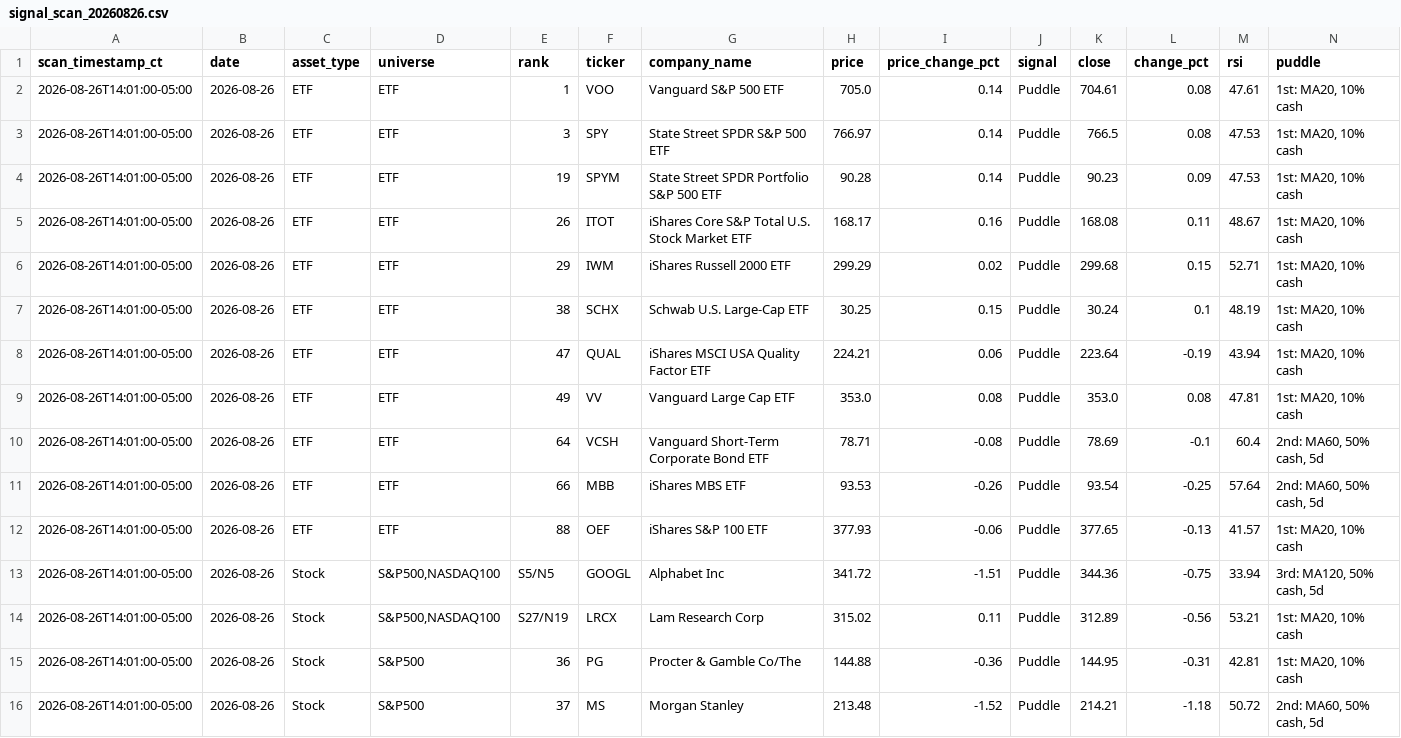
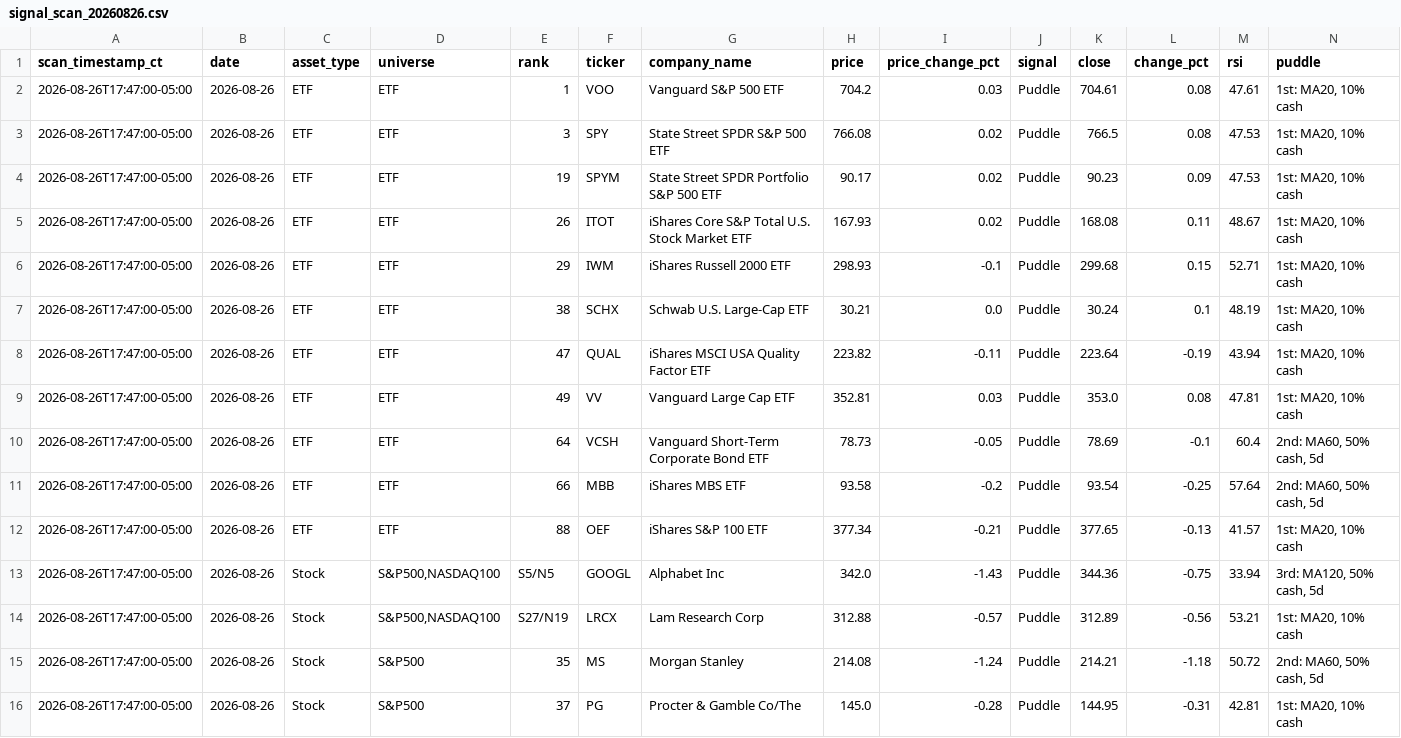
Before and after one commit to jangjb1204-sys/puddle-signal-dashboard, a CSV file: signal_scans/signal_scan_20260826.csv, drawn as a sheet; only a part is shown; the diff covers the shown part only.

```diff
--- a/signal_scans/signal_scan_20260826.csv
+++ b/signal_scans/signal_scan_20260826.csv
@@ -1,16 +1,16 @@
 scan_timestamp_ct,date,asset_type,universe,rank,ticker,company_name,price,price_change_pct,signal,close,change_pct,rsi,puddle
-2026-08-26T14:01:00-05:00,2026-08-26,ETF,ETF,1,VOO,Vanguard S&P 500 ETF,705.0,0.14,Puddle,704.61,0.08,47.61,"1st: MA20, 10% cash"
-2026-08-26T14:01:00-05:00,2026-08-26,ETF,ETF,3,SPY,State Street SPDR S&P 500 ETF,766.97,0.14,Puddle,766.5,0.08,47.53,"1st: MA20, 10% cash"
-2026-08-26T14:01:00-05:00,2026-08-26,ETF,ETF,19,SPYM,State Street SPDR Portfolio S&P 500 ETF,90.28,0.14,Puddle,90.23,0.09,47.53,"1st: MA20, 10% cash"
-2026-08-26T14:01:00-05:00,2026-08-26,ETF,ETF,26,ITOT,iShares Core S&P Total U.S. Stock Market ETF,168.17,0.16,Puddle,168.08,0.11,48.67,"1st: MA20, 10% cash"
-2026-08-26T14:01:00-05:00,2026-08-26,ETF,ETF,29,IWM,iShares Russell 2000 ETF,299.29,0.02,Puddle,299.68,0.15,52.71,"1st: MA20, 10% cash"
-2026-08-26T14:01:00-05:00,2026-08-26,ETF,ETF,38,SCHX,Schwab U.S. Large-Cap ETF,30.25,0.15,Puddle,30.24,0.1,48.19,"1st: MA20, 10% cash"
-2026-08-26T14:01:00-05:00,2026-08-26,ETF,ETF,47,QUAL,iShares MSCI USA Quality Factor ETF,224.21,0.06,Puddle,223.64,-0.19,43.94,"1st: MA20, 10% cash"
-2026-08-26T14:01:00-05:00,2026-08-26,ETF,ETF,49,VV,Vanguard Large Cap ETF,353.0,0.08,Puddle,353.0,0.08,47.81,"1st: MA20, 10% cash"
-2026-08-26T14:01:00-05:00,2026-08-26,ETF,ETF,64,VCSH,Vanguard Short-Term Corporate Bond ETF,78.71,-0.08,Puddle,78.69,-0.1,60.4,"2nd: MA60, 50% cash, 5d"
-2026-08-26T14:01:00-05:00,2026-08-26,ETF,ETF,66,MBB,iShares MBS ETF,93.53,-0.26,Puddle,93.54,-0.25,57.64,"2nd: MA60, 50% cash, 5d"
-2026-08-26T14:01:00-05:00,2026-08-26,ETF,ETF,88,OEF,iShares S&P 100 ETF,377.93,-0.06,Puddle,377.65,-0.13,41.57,"1st: MA20, 10% cash"
-2026-08-26T14:01:00-05:00,2026-08-26,Stock,"S&P500,NASDAQ100",S5/N5,GOOGL,Alphabet Inc,341.72,-1.51,Puddle,344.36,-0.75,33.94,"3rd: MA120, 50% cash, 5d"
-2026-08-26T14:01:00-05:00,2026-08-26,Stock,"S&P500,NASDAQ100",S27/N19,LRCX,Lam Research Corp,315.02,0.11,Puddle,312.89,-0.56,53.21,"1st: MA20, 10% cash"
-2026-08-26T14:01:00-05:00,2026-08-26,Stock,S&P500,36,PG,Procter & Gamble Co/The,144.88,-0.36,Puddle,144.95,-0.31,42.81,"1st: MA20, 10% cash"
-2026-08-26T14:01:00-05:00,2026-08-26,Stock,S&P500,37,MS,Morgan Stanley,213.48,-1.52,Puddle,214.21,-1.18,50.72,"2nd: MA60, 50% cash, 5d"
+2026-08-26T17:47:00-05:00,2026-08-26,ETF,ETF,1,VOO,Vanguard S&P 500 ETF,704.2,0.03,Puddle,704.61,0.08,47.61,"1st: MA20, 10% cash"
+2026-08-26T17:47:00-05:00,2026-08-26,ETF,ETF,3,SPY,State Street SPDR S&P 500 ETF,766.08,0.02,Puddle,766.5,0.08,47.53,"1st: MA20, 10% cash"
+2026-08-26T17:47:00-05:00,2026-08-26,ETF,ETF,19,SPYM,State Street SPDR Portfolio S&P 500 ETF,90.17,0.02,Puddle,90.23,0.09,47.53,"1st: MA20, 10% cash"
+2026-08-26T17:47:00-05:00,2026-08-26,ETF,ETF,26,ITOT,iShares Core S&P Total U.S. Stock Market ETF,167.93,0.02,Puddle,168.08,0.11,48.67,"1st: MA20, 10% cash"
+2026-08-26T17:47:00-05:00,2026-08-26,ETF,ETF,29,IWM,iShares Russell 2000 ETF,298.93,-0.1,Puddle,299.68,0.15,52.71,"1st: MA20, 10% cash"
+2026-08-26T17:47:00-05:00,2026-08-26,ETF,ETF,38,SCHX,Schwab U.S. Large-Cap ETF,30.21,0.0,Puddle,30.24,0.1,48.19,"1st: MA20, 10% cash"
+2026-08-26T17:47:00-05:00,2026-08-26,ETF,ETF,47,QUAL,iShares MSCI USA Quality Factor ETF,223.82,-0.11,Puddle,223.64,-0.19,43.94,"1st: MA20, 10% cash"
+2026-08-26T17:47:00-05:00,2026-08-26,ETF,ETF,49,VV,Vanguard Large Cap ETF,352.81,0.03,Puddle,353.0,0.08,47.81,"1st: MA20, 10% cash"
+2026-08-26T17:47:00-05:00,2026-08-26,ETF,ETF,64,VCSH,Vanguard Short-Term Corporate Bond ETF,78.73,-0.05,Puddle,78.69,-0.1,60.4,"2nd: MA60, 50% cash, 5d"
+2026-08-26T17:47:00-05:00,2026-08-26,ETF,ETF,66,MBB,iShares MBS ETF,93.58,-0.2,Puddle,93.54,-0.25,57.64,"2nd: MA60, 50% cash, 5d"
+2026-08-26T17:47:00-05:00,2026-08-26,ETF,ETF,88,OEF,iShares S&P 100 ETF,377.34,-0.21,Puddle,377.65,-0.13,41.57,"1st: MA20, 10% cash"
+2026-08-26T17:47:00-05:00,2026-08-26,Stock,"S&P500,NASDAQ100",S5/N5,GOOGL,Alphabet Inc,342.0,-1.43,Puddle,344.36,-0.75,33.94,"3rd: MA120, 50% cash, 5d"
+2026-08-26T17:47:00-05:00,2026-08-26,Stock,"S&P500,NASDAQ100",S27/N19,LRCX,Lam Research Corp,312.88,-0.57,Puddle,312.89,-0.56,53.21,"1st: MA20, 10% cash"
+2026-08-26T17:47:00-05:00,2026-08-26,Stock,S&P500,35,MS,Morgan Stanley,214.08,-1.24,Puddle,214.21,-1.18,50.72,"2nd: MA60, 50% cash, 5d"
+2026-08-26T17:47:00-05:00,2026-08-26,Stock,S&P500,37,PG,Procter & Gamble Co/The,145.0,-0.28,Puddle,144.95,-0.31,42.81,"1st: MA20, 10% cash"
```
Also changed, not shown: 21 edited cells elsewhere in this file, 1 other file.
